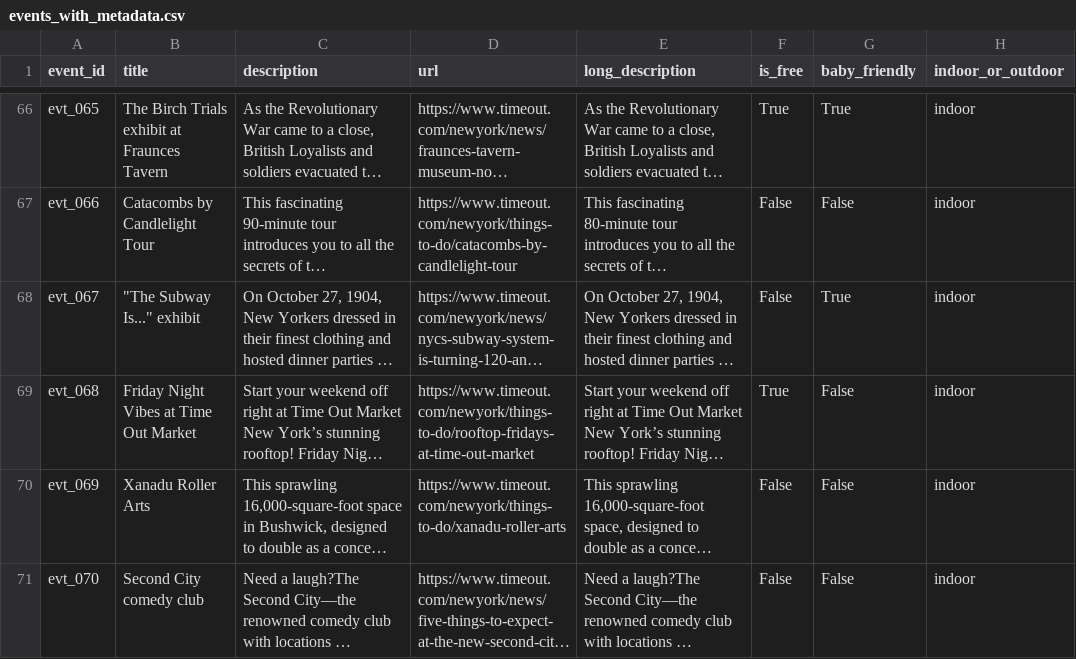
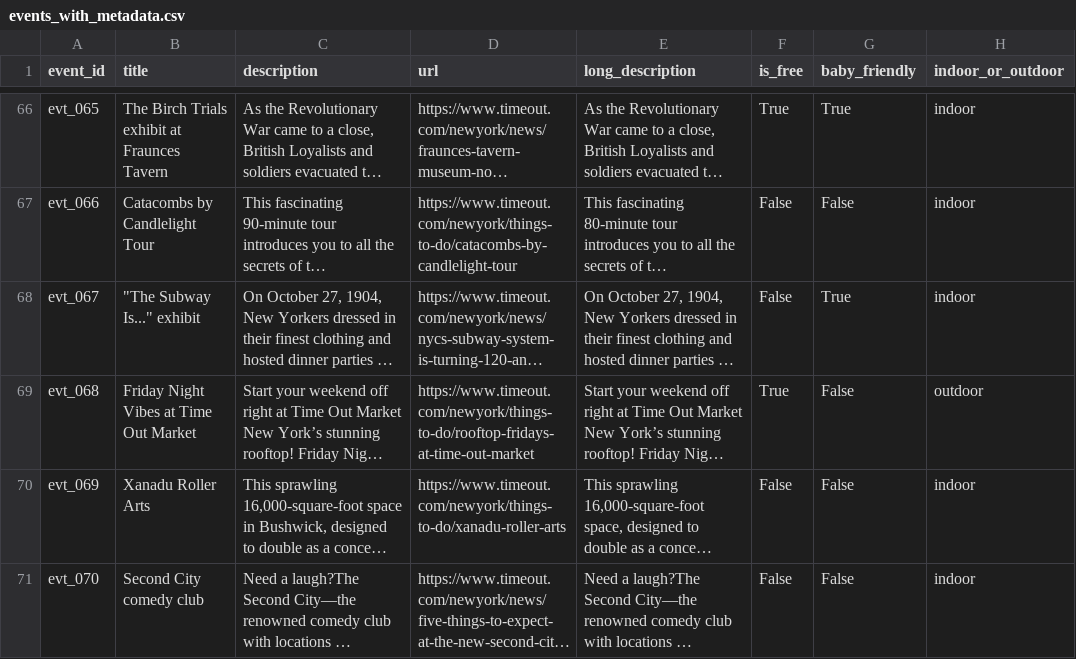
Before and after one commit to mkchuprin/ai-maker-space-certification-challenge, a CSV file: data/processed/events_with_metadata.csv, drawn as a sheet; only a part is shown, gaps mark what is left out; long unchanged cells end in …; the diff names each change by its address in the sheet, - before the commit and + after, or states it on an @@ line.

Commit message:
fix free bug

```diff
--- a/data/processed/events_with_metadata.csv
+++ b/data/processed/events_with_metadata.csv
-H69 (indoor_or_outdoor): indoor
+H69 (indoor_or_outdoor): outdoor
```
Also changed, not shown: 7 other files.
